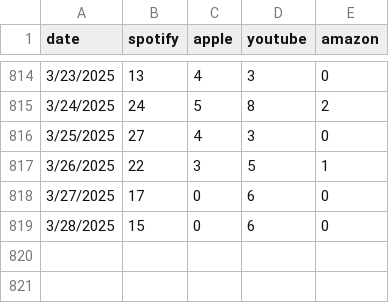
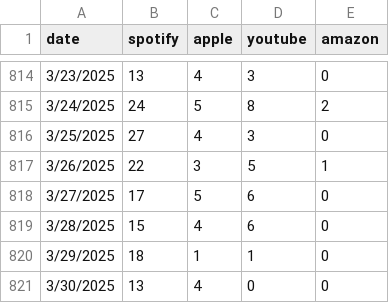
Before and after one commit to evandrewer/AlwaysHerSongData, a CSV file: Timeless-timeline.csv, drawn as a sheet; only a part is shown, gaps mark what is left out.

Commit message:
data update

```diff
--- a/Timeless-timeline.csv
+++ b/Timeless-timeline.csv
@@ -817,3 +817,5 @@
 3/26/2025,22,3,5,1
-3/27/2025,17,0,6,0
-3/28/2025,15,0,6,0
+3/27/2025,17,5,6,0
+3/28/2025,15,4,6,0
+3/29/2025,18,1,1,0
+3/30/2025,13,4,0,0
```
Also changed, not shown: Airport Girl - Acoustic-timeline.csv, Airport Girl-timeline.csv, 8 other files.
